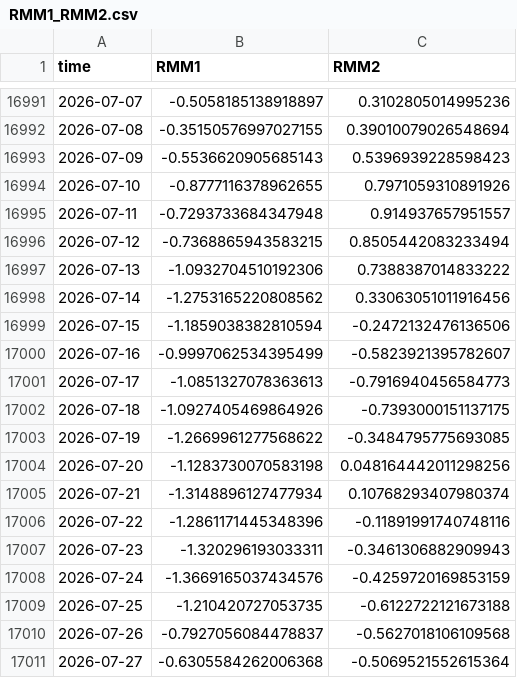
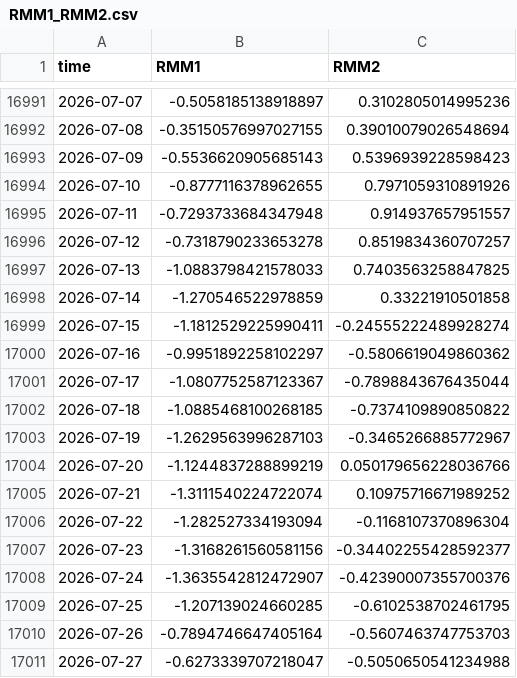
Before and after one commit to geovanecarlos/APP-INDEX, a CSV file: dataset/RMM1_RMM2.csv, drawn as a sheet; only a part is shown, gaps mark what is left out; the diff covers the shown part only.

```diff
--- a/dataset/RMM1_RMM2.csv
+++ b/dataset/RMM1_RMM2.csv
@@ -16995,17 +16995,17 @@ time,RMM1,RMM2
 2026-07-11,-0.7293733684347948,0.914937657951557
-2026-07-12,-0.7368865943583215,0.8505442083233494
-2026-07-13,-1.0932704510192306,0.7388387014833222
-2026-07-14,-1.2753165220808562,0.33063051011916456
-2026-07-15,-1.1859038382810594,-0.2472132476136506
-2026-07-16,-0.9997062534395499,-0.5823921395782607
-2026-07-17,-1.0851327078363613,-0.7916940456584773
-2026-07-18,-1.0927405469864926,-0.7393000151137175
-2026-07-19,-1.2669961277568622,-0.3484795775693085
-2026-07-20,-1.1283730070583198,0.048164442011298256
-2026-07-21,-1.3148896127477934,0.10768293407980374
-2026-07-22,-1.2861171445348396,-0.11891991740748116
-2026-07-23,-1.320296193033311,-0.3461306882909943
-2026-07-24,-1.3669165037434576,-0.4259720169853159
-2026-07-25,-1.210420727053735,-0.6122722121673188
-2026-07-26,-0.7927056084478837,-0.5627018106109568
-2026-07-27,-0.6305584262006368,-0.5069521552615364
+2026-07-12,-0.7318790233653278,0.8519834360707257
+2026-07-13,-1.0883798421578033,0.7403563258847825
+2026-07-14,-1.270546522978859,0.33221910501858
+2026-07-15,-1.1812529225990411,-0.24555222489928274
+2026-07-16,-0.9951892258102297,-0.5806619049860362
+2026-07-17,-1.0807752587123367,-0.7898843676435044
+2026-07-18,-1.0885468100268185,-0.7374109890850822
+2026-07-19,-1.2629563996287103,-0.3465266885772967
+2026-07-20,-1.1244837288899219,0.050179656228036766
+2026-07-21,-1.3111540224722074,0.10975716671989252
+2026-07-22,-1.282527334193094,-0.1168107370896304
+2026-07-23,-1.3168261560581156,-0.34402255428592377
+2026-07-24,-1.3635542812472907,-0.42390007355700376
+2026-07-25,-1.207139024660285,-0.6102538702461795
+2026-07-26,-0.7894746647405164,-0.5607463747753703
+2026-07-27,-0.6273339707218047,-0.5050650541234988
```
Also changed, not shown: 1 added row and 89 edited cells elsewhere in this file, 2 other files.
